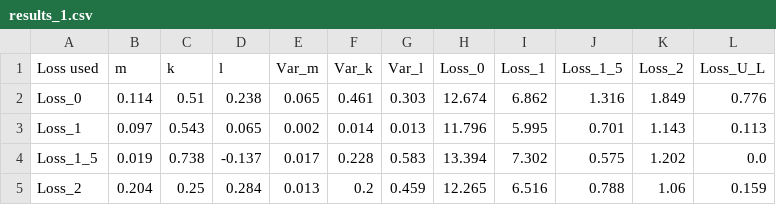
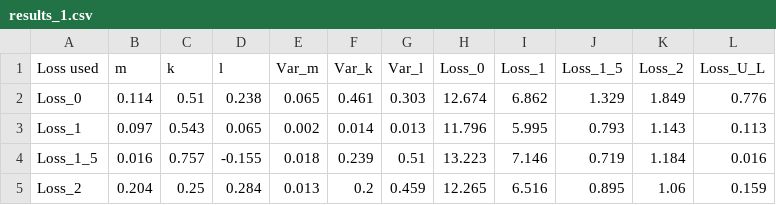
Before and after one commit to pranavsutar/Code-the-Cosmos-PHD, a CSV file: results_1.csv, drawn as a sheet.

```diff
--- a/results_1.csv
+++ b/results_1.csv
@@ -1,5 +1,5 @@
 Loss used,m,k,l,Var_m,Var_k,Var_l,Loss_0,Loss_1,Loss_1_5,Loss_2,Loss_U_L
-Loss_0,0.114,0.51,0.238,0.065,0.461,0.303,12.674,6.862,1.316,1.849,0.776
-Loss_1,0.097,0.543,0.065,0.002,0.014,0.013,11.796,5.995,0.701,1.143,0.113
-Loss_1_5,0.019,0.738,-0.137,0.017,0.228,0.583,13.394,7.302,0.575,1.202,0.0
-Loss_2,0.204,0.25,0.284,0.013,0.2,0.459,12.265,6.516,0.788,1.06,0.159
+Loss_0,0.114,0.51,0.238,0.065,0.461,0.303,12.674,6.862,1.329,1.849,0.776
+Loss_1,0.097,0.543,0.065,0.002,0.014,0.013,11.796,5.995,0.793,1.143,0.113
+Loss_1_5,0.016,0.757,-0.155,0.018,0.239,0.51,13.223,7.146,0.719,1.184,0.016
+Loss_2,0.204,0.25,0.284,0.013,0.2,0.459,12.265,6.516,0.895,1.06,0.159
```
Also changed, not shown: results_2.csv, 3 other files.
